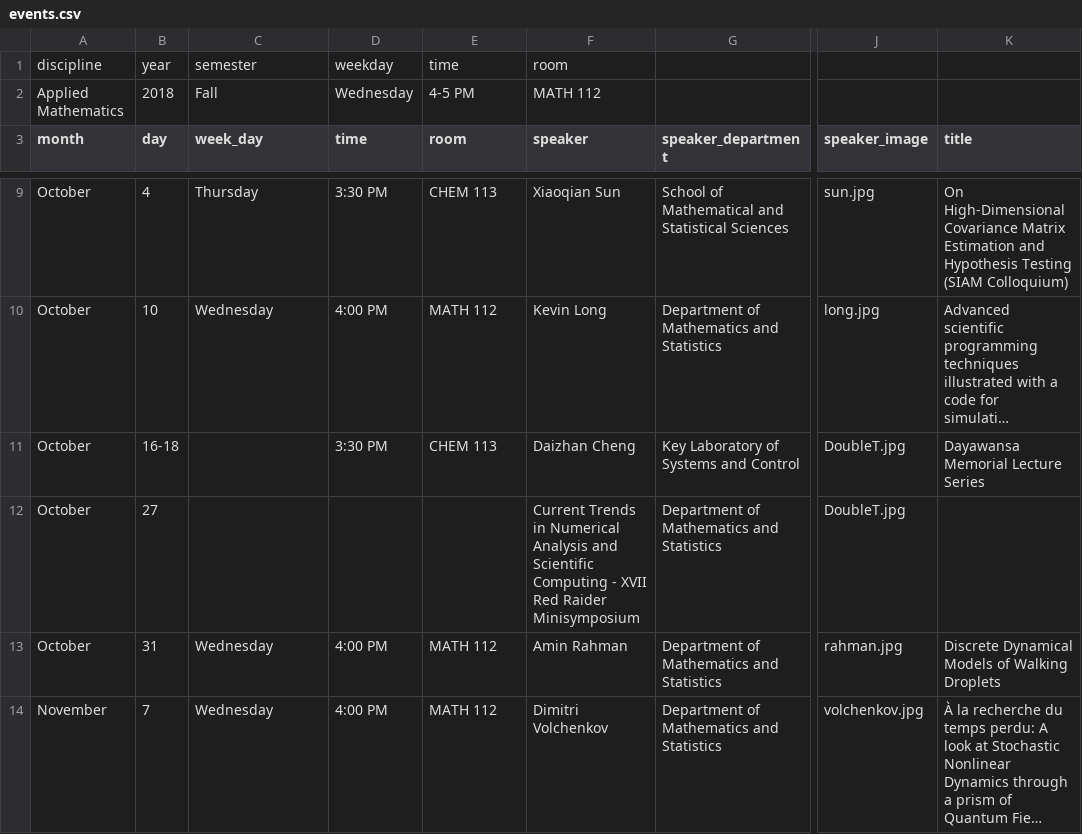
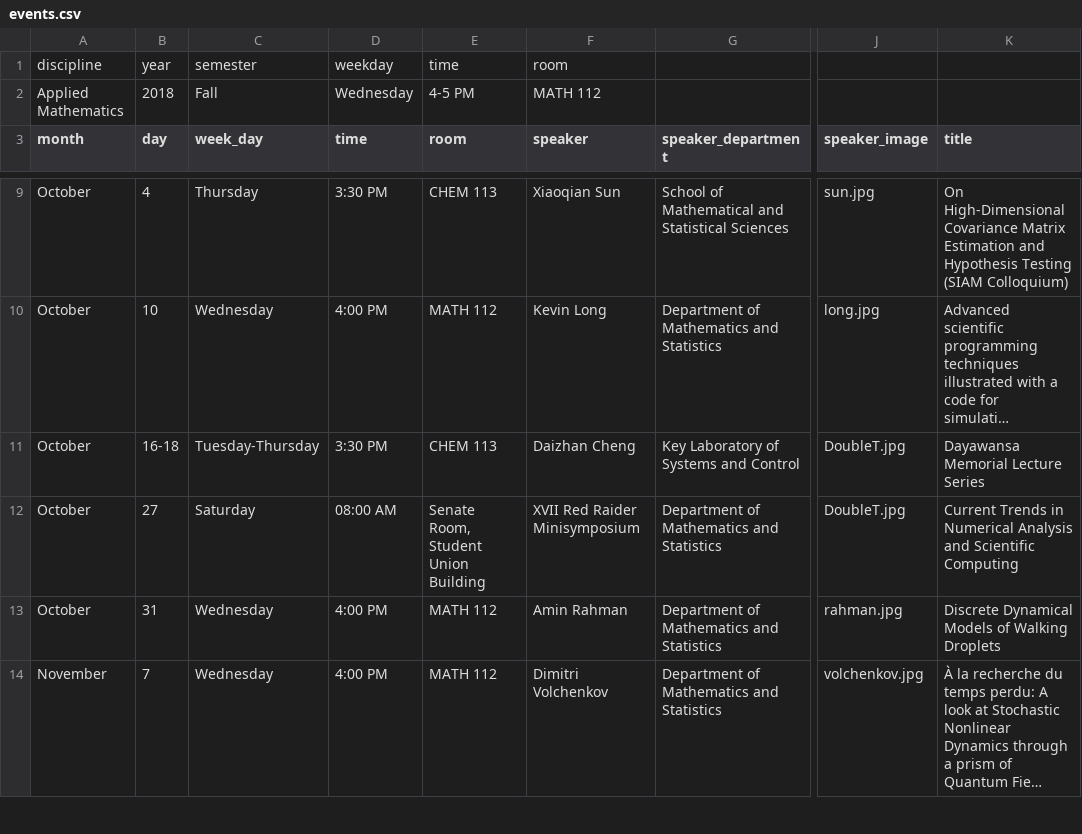
Before and after one commit to giorgiobornia/events, a CSV file: 2018/fall/events.csv, drawn as a sheet; only a part is shown, gaps mark what is left out; long unchanged cells end in …; the diff names each change by its address in the sheet, - before the commit and + after, or states it on an @@ line.

Commit message:
Almost completed migration of Fall 2018 to new interface

```diff
--- a/2018/fall/events.csv
+++ b/2018/fall/events.csv
-C11 (week_day): (empty)
+C11 (week_day): Tuesday-Thursday
-C12 (week_day): (empty)
+C12 (week_day): Saturday
-D12 (time): (empty)
+D12 (time): 08:00 AM
-E12 (room): (empty)
+E12 (room): Senate Room, Student Union Building
-F12 (speaker): Current Trends in Numerical Analysis and Scientific Computing - XVII Red…
+F12 (speaker): XVII Red…
-K12 (title): (empty)
+K12 (title): Current Trends in Numerical Analysis and Scientific Computing
```
